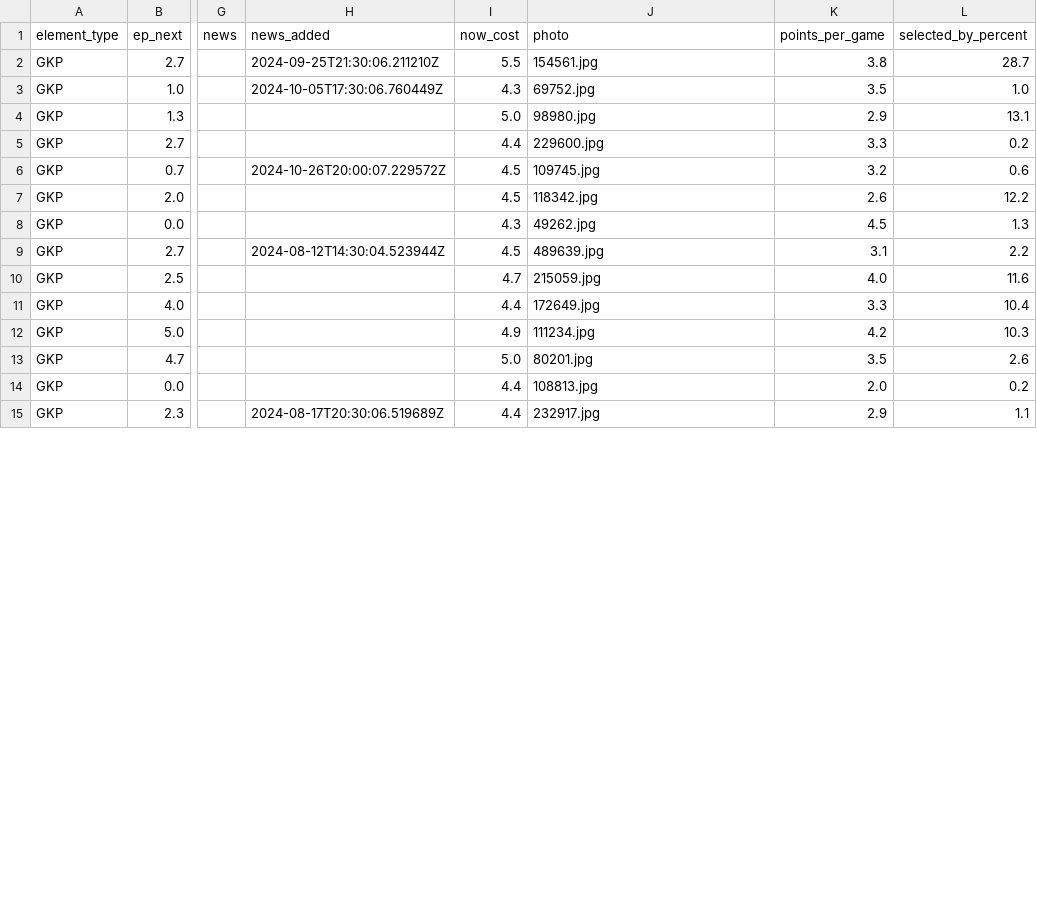
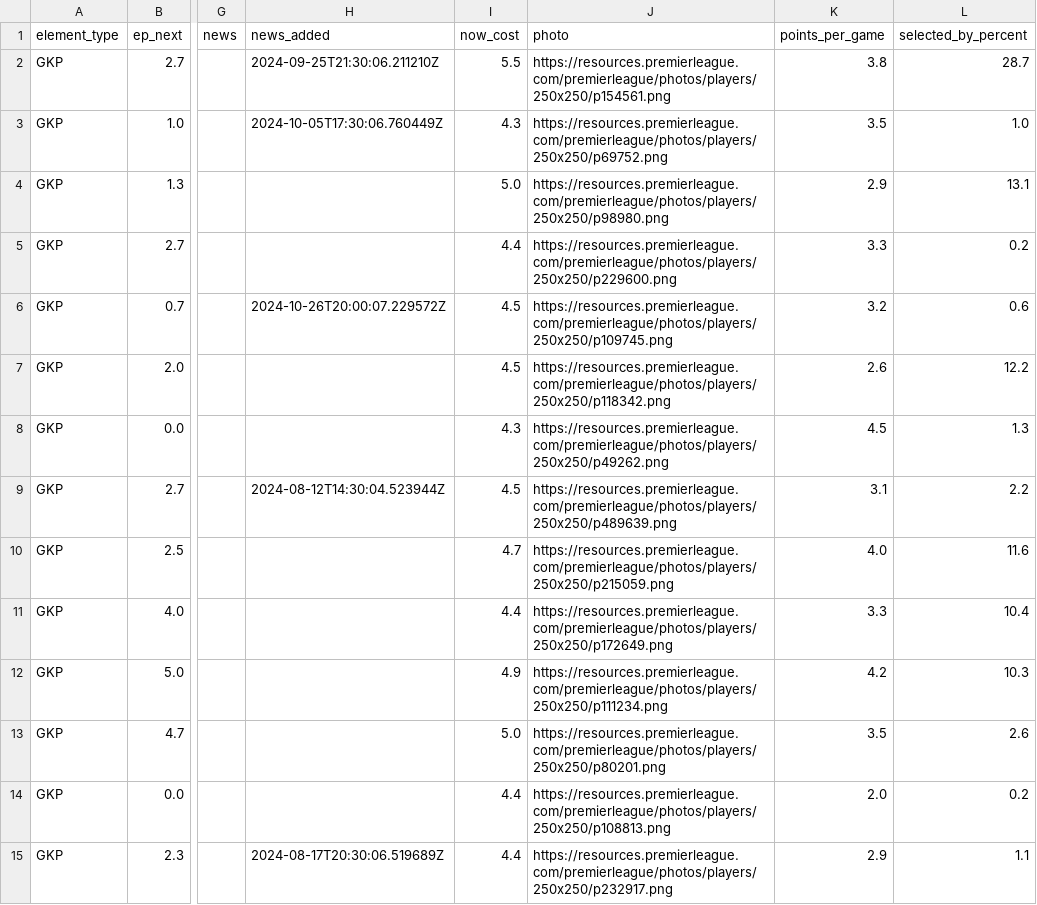
Before and after one commit to GCP-Biryani/fpl-infographics, a CSV file: GKP_data.csv, drawn as a sheet; only a part is shown, gaps mark what is left out; the diff covers the shown part only; the diff names each change by its address in the sheet, - before the commit and + after, or states it on an @@ line.

```diff
--- a/GKP_data.csv
+++ b/GKP_data.csv
-J2 (photo): 154561.jpg
+J2 (photo): https://resources.premierleague.com/premierleague/photos/players/250x250/p154561.png
-J3 (photo): 69752.jpg
+J3 (photo): https://resources.premierleague.com/premierleague/photos/players/250x250/p69752.png
-J4 (photo): 98980.jpg
+J4 (photo): https://resources.premierleague.com/premierleague/photos/players/250x250/p98980.png
-J5 (photo): 229600.jpg
+J5 (photo): https://resources.premierleague.com/premierleague/photos/players/250x250/p229600.png
-J6 (photo): 109745.jpg
+J6 (photo): https://resources.premierleague.com/premierleague/photos/players/250x250/p109745.png
-J7 (photo): 118342.jpg
+J7 (photo): https://resources.premierleague.com/premierleague/photos/players/250x250/p118342.png
-J8 (photo): 49262.jpg
+J8 (photo): https://resources.premierleague.com/premierleague/photos/players/250x250/p49262.png
-J9 (photo): 489639.jpg
+J9 (photo): https://resources.premierleague.com/premierleague/photos/players/250x250/p489639.png
-J10 (photo): 215059.jpg
+J10 (photo): https://resources.premierleague.com/premierleague/photos/players/250x250/p215059.png
-J11 (photo): 172649.jpg
+J11 (photo): https://resources.premierleague.com/premierleague/photos/players/250x250/p172649.png
-J12 (photo): 111234.jpg
+J12 (photo): https://resources.premierleague.com/premierleague/photos/players/250x250/p111234.png
-J13 (photo): 80201.jpg
+J13 (photo): https://resources.premierleague.com/premierleague/photos/players/250x250/p80201.png
-J14 (photo): 108813.jpg
+J14 (photo): https://resources.premierleague.com/premierleague/photos/players/250x250/p108813.png
-J15 (photo): 232917.jpg
+J15 (photo): https://resources.premierleague.com/premierleague/photos/players/250x250/p232917.png
```
Also changed, not shown: 15 edited cells elsewhere in this file, DEF_data.csv, FWD_data.csv, 17 other files.
